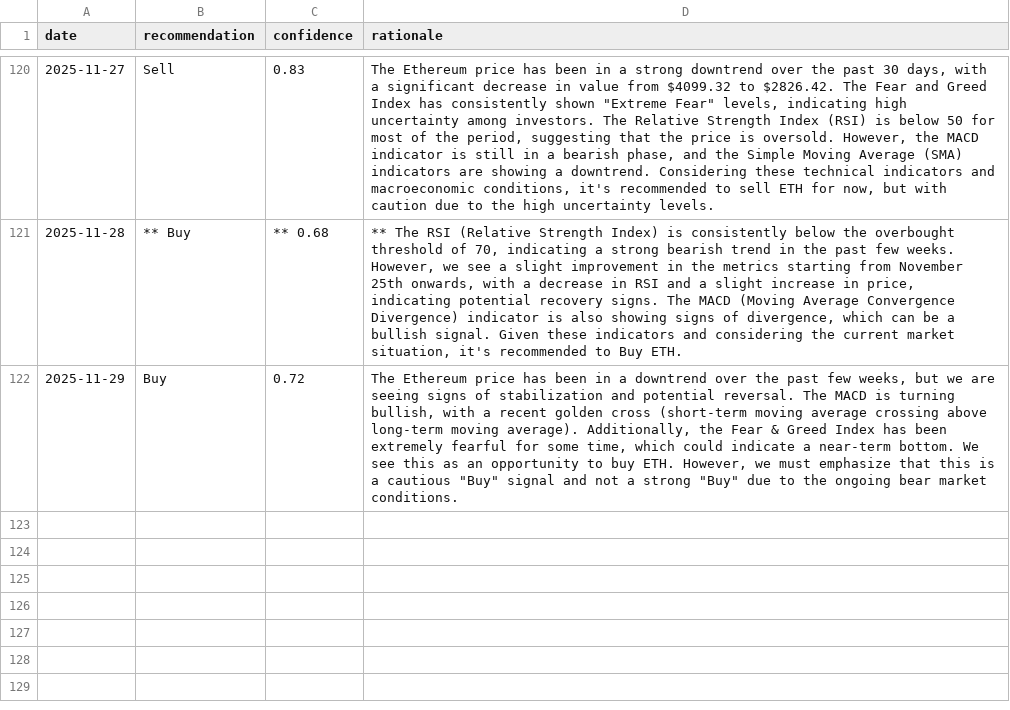
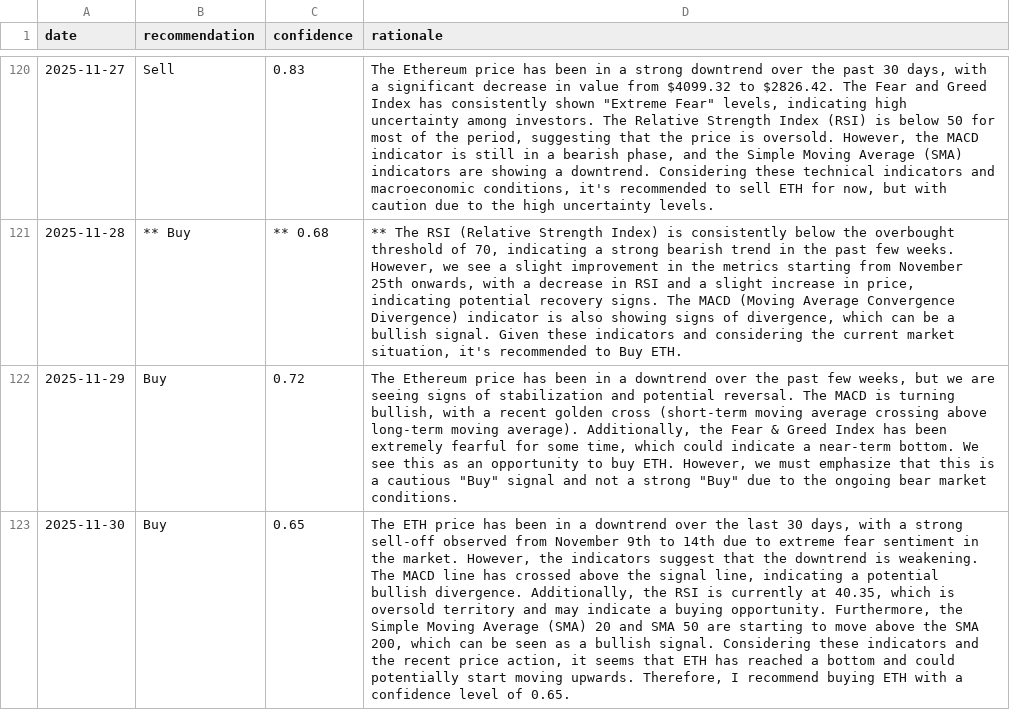
Before and after one commit to amrelsawalhi/DipSignal, a CSV file: data/llama_recommendations_eth.csv, drawn as a sheet; only a part is shown, gaps mark what is left out; the diff names each change by its address in the sheet, - before the commit and + after, or states it on an @@ line.

```diff
--- a/data/llama_recommendations_eth.csv
+++ b/data/llama_recommendations_eth.csv
+row 123: 2025-11-30 | Buy | 0.65 | The ETH price has been in a downtrend over the last 30 days, with a strong sell-off observed from November 9th to 14th due to extreme fear sentiment in the market. However, the indicators suggest that the downtrend is weakening. The MACD line has crossed above the signal line, indicating a potential bullish divergence. Additionally, the RSI is currently at 40.35, which is oversold territory and may indicate a buying opportunity. Furthermore, the Simple Moving Average (SMA) 20 and SMA 50 are starting to move above the SMA 200, which can be seen as a bullish signal. Considering these indicators and the recent price action, it seems that ETH has reached a bottom and could potentially start moving upwards. Therefore, I recommend buying ETH with a confidence level of 0.65.
```
Also changed, not shown: data/llama_recommendations_ada.csv, data/llama_recommendations_bnb.csv, 4 other files.
